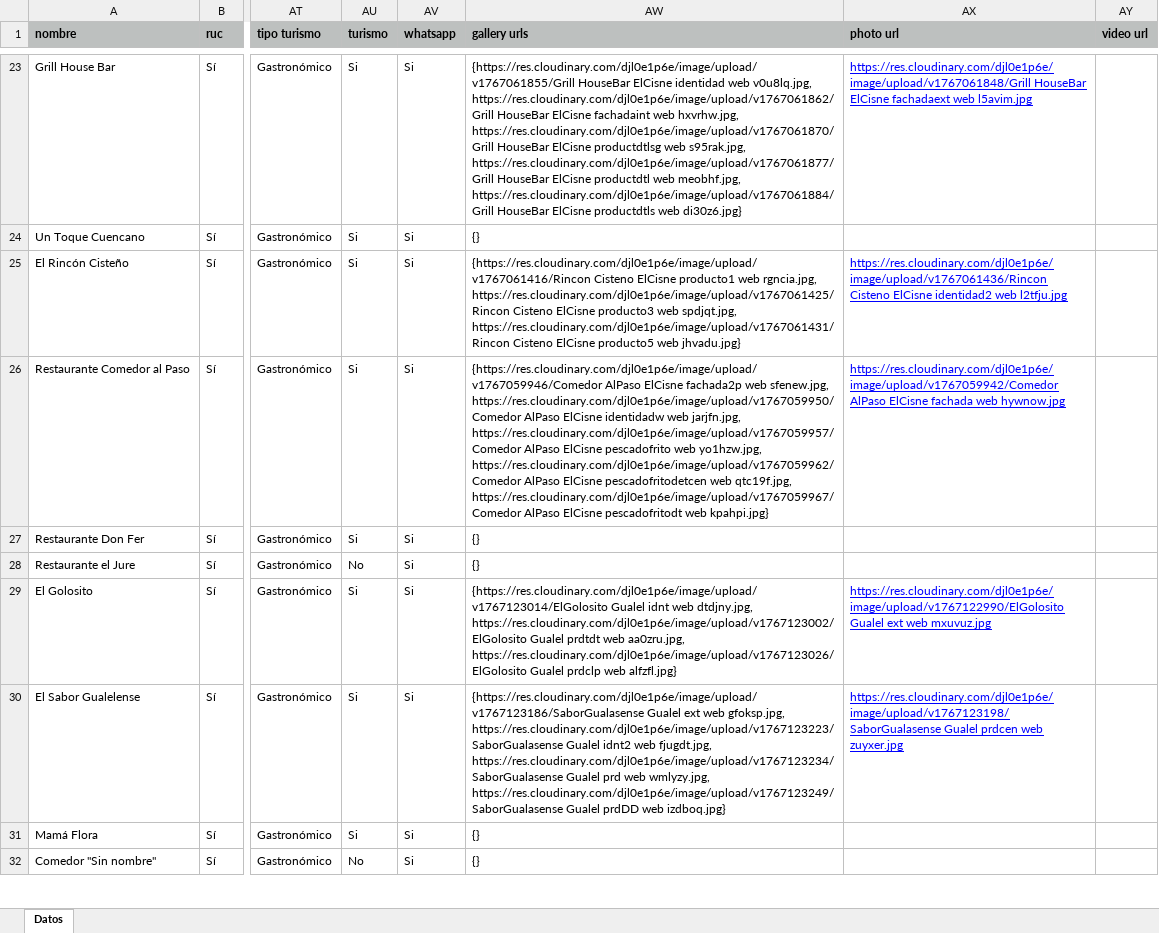
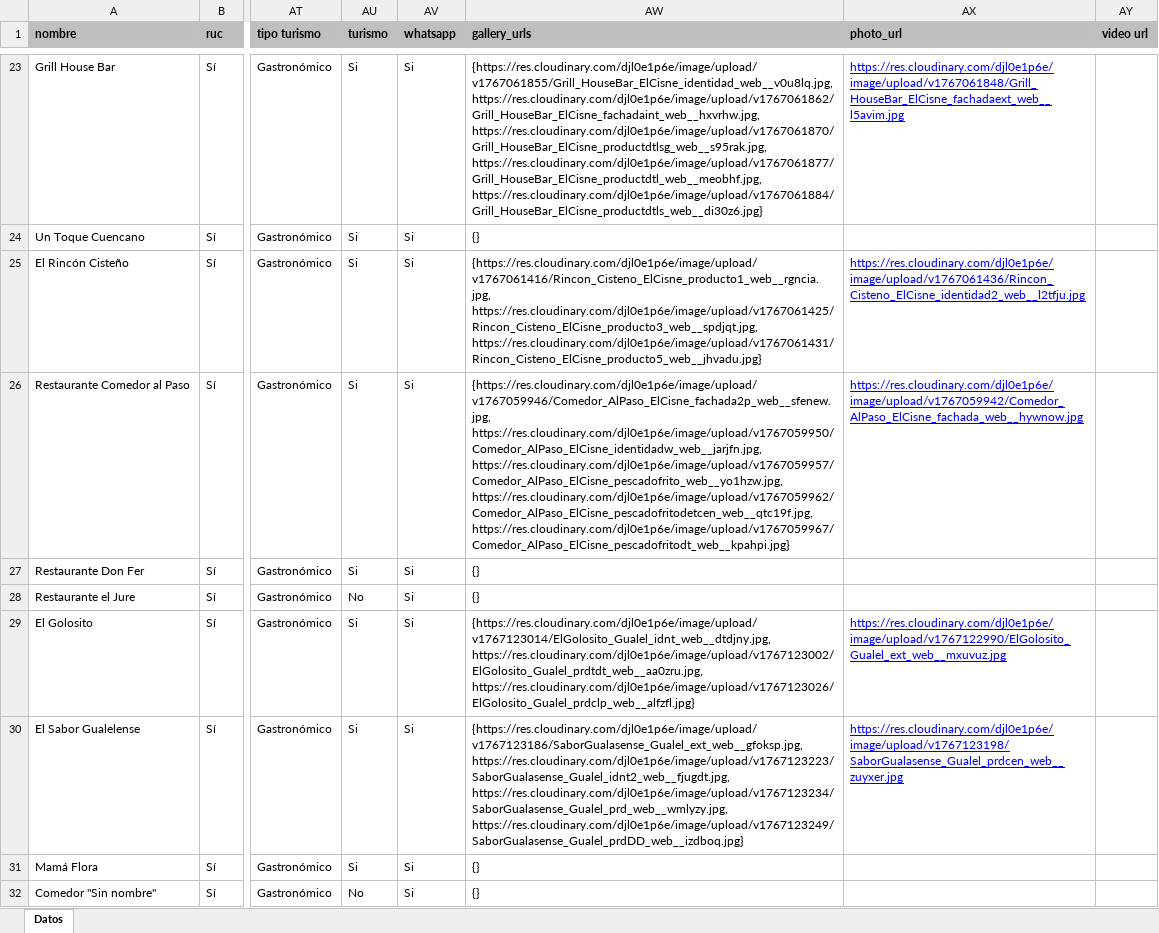
Before and after one commit to marlonsvl/emprendimientos, an Excel workbook: media/csv_uploads/gastronomia_establecimiento1.xlsx, sheet Datos, drawn as a sheet; only a part is shown, gaps mark what is left out; values as stored, in another font and other column widths than the file's, no borders; the diff covers the shown part only; the diff names each change by its address in the sheet, - before the commit and + after, or states it on an @@ line.

```diff
--- a/media/csv_uploads/gastronomia_establecimiento1.xlsx (sheet Datos)
+++ b/media/csv_uploads/gastronomia_establecimiento1.xlsx (sheet Datos)
-AW1: gallery urls
+AW1: gallery_urls
-AX1: photo url
+AX1: photo_url
-AW23 (gallery_urls): {https://res.cloudinary.com/djl0e1p6e/image/upload/v1767061855/Grill HouseBar ElCisne identidad web v0u8lq.jpg, https://res.cloudinary.com/djl0e1p6e/image/upload/v1767061862/Grill HouseBar ElCisne fachadaint web hxvrhw.jpg, https://res.cloudinary.com/djl0e1p6e/image/upload/v1767061870/Grill HouseBar ElCisne productdtlsg web s95rak.jpg, https://res.cloudinary.com/djl0e1p6e/image/upload/v1767061877/Grill HouseBar ElCisne productdtl web meobhf.jpg, https://res.cloudinary.com/djl0e1p6e/image/upload/v1767061884/Grill HouseBar ElCisne productdtls web di30z6.jpg}
+AW23 (gallery_urls): {https://res.cloudinary.com/djl0e1p6e/image/upload/v1767061855/Grill_HouseBar_ElCisne_identidad_web__v0u8lq.jpg, https://res.cloudinary.com/djl0e1p6e/image/upload/v1767061862/Grill_HouseBar_ElCisne_fachadaint_web__hxvrhw.jpg, https://res.cloudinary.com/djl0e1p6e/image/upload/v1767061870/Grill_HouseBar_ElCisne_productdtlsg_web__s95rak.jpg, https://res.cloudinary.com/djl0e1p6e/image/upload/v1767061877/Grill_HouseBar_ElCisne_productdtl_web__meobhf.jpg, https://res.cloudinary.com/djl0e1p6e/image/upload/v1767061884/Grill_HouseBar_ElCisne_productdtls_web__di30z6.jpg}
-AX23 (photo_url): https://res.cloudinary.com/djl0e1p6e/image/upload/v1767061848/Grill HouseBar ElCisne fachadaext web l5avim.jpg
+AX23 (photo_url): https://res.cloudinary.com/djl0e1p6e/image/upload/v1767061848/Grill_HouseBar_ElCisne_fachadaext_web__l5avim.jpg
-AW25 (gallery_urls): {https://res.cloudinary.com/djl0e1p6e/image/upload/v1767061416/Rincon Cisteno ElCisne producto1 web rgncia.jpg, https://res.cloudinary.com/djl0e1p6e/image/upload/v1767061425/Rincon Cisteno ElCisne producto3 web spdjqt.jpg, https://res.cloudinary.com/djl0e1p6e/image/upload/v1767061431/Rincon Cisteno ElCisne producto5 web jhvadu.jpg}
+AW25 (gallery_urls): {https://res.cloudinary.com/djl0e1p6e/image/upload/v1767061416/Rincon_Cisteno_ElCisne_producto1_web__rgncia.jpg, https://res.cloudinary.com/djl0e1p6e/image/upload/v1767061425/Rincon_Cisteno_ElCisne_producto3_web__spdjqt.jpg, https://res.cloudinary.com/djl0e1p6e/image/upload/v1767061431/Rincon_Cisteno_ElCisne_producto5_web__jhvadu.jpg}
-AX25 (photo_url): https://res.cloudinary.com/djl0e1p6e/image/upload/v1767061436/Rincon Cisteno ElCisne identidad2 web l2tfju.jpg
+AX25 (photo_url): https://res.cloudinary.com/djl0e1p6e/image/upload/v1767061436/Rincon_Cisteno_ElCisne_identidad2_web__l2tfju.jpg
-AW26 (gallery_urls): {https://res.cloudinary.com/djl0e1p6e/image/upload/v1767059946/Comedor AlPaso ElCisne fachada2p web sfenew.jpg, https://res.cloudinary.com/djl0e1p6e/image/upload/v1767059950/Comedor AlPaso ElCisne identidadw web jarjfn.jpg, https://res.cloudinary.com/djl0e1p6e/image/upload/v1767059957/Comedor AlPaso ElCisne pescadofrito web yo1hzw.jpg, https://res.cloudinary.com/djl0e1p6e/image/upload/v1767059962/Comedor AlPaso ElCisne pescadofritodetcen web qtc19f.jpg, https://res.cloudinary.com/djl0e1p6e/image/upload/v1767059967/Comedor AlPaso ElCisne pescadofritodt web kpahpi.jpg}
+AW26 (gallery_urls): {https://res.cloudinary.com/djl0e1p6e/image/upload/v1767059946/Comedor_AlPaso_ElCisne_fachada2p_web__sfenew.jpg, https://res.cloudinary.com/djl0e1p6e/image/upload/v1767059950/Comedor_AlPaso_ElCisne_identidadw_web__jarjfn.jpg, https://res.cloudinary.com/djl0e1p6e/image/upload/v1767059957/Comedor_AlPaso_ElCisne_pescadofrito_web__yo1hzw.jpg, https://res.cloudinary.com/djl0e1p6e/image/upload/v1767059962/Comedor_AlPaso_ElCisne_pescadofritodetcen_web__qtc19f.jpg, https://res.cloudinary.com/djl0e1p6e/image/upload/v1767059967/Comedor_AlPaso_ElCisne_pescadofritodt_web__kpahpi.jpg}
-AX26 (photo_url): https://res.cloudinary.com/djl0e1p6e/image/upload/v1767059942/Comedor AlPaso ElCisne fachada web hywnow.jpg
+AX26 (photo_url): https://res.cloudinary.com/djl0e1p6e/image/upload/v1767059942/Comedor_AlPaso_ElCisne_fachada_web__hywnow.jpg
-AW29 (gallery_urls): {https://res.cloudinary.com/djl0e1p6e/image/upload/v1767123014/ElGolosito Gualel idnt web dtdjny.jpg, https://res.cloudinary.com/djl0e1p6e/image/upload/v1767123002/ElGolosito Gualel prdtdt web aa0zru.jpg, https://res.cloudinary.com/djl0e1p6e/image/upload/v1767123026/ElGolosito Gualel prdclp web alfzfl.jpg}
+AW29 (gallery_urls): {https://res.cloudinary.com/djl0e1p6e/image/upload/v1767123014/ElGolosito_Gualel_idnt_web__dtdjny.jpg, https://res.cloudinary.com/djl0e1p6e/image/upload/v1767123002/ElGolosito_Gualel_prdtdt_web__aa0zru.jpg, https://res.cloudinary.com/djl0e1p6e/image/upload/v1767123026/ElGolosito_Gualel_prdclp_web__alfzfl.jpg}
-AX29 (photo_url): https://res.cloudinary.com/djl0e1p6e/image/upload/v1767122990/ElGolosito Gualel ext web mxuvuz.jpg
+AX29 (photo_url): https://res.cloudinary.com/djl0e1p6e/image/upload/v1767122990/ElGolosito_Gualel_ext_web__mxuvuz.jpg
-AW30 (gallery_urls): {https://res.cloudinary.com/djl0e1p6e/image/upload/v1767123186/SaborGualasense Gualel ext web gfoksp.jpg, https://res.cloudinary.com/djl0e1p6e/image/upload/v1767123223/SaborGualasense Gualel idnt2 web fjugdt.jpg, https://res.cloudinary.com/djl0e1p6e/image/upload/v1767123234/SaborGualasense Gualel prd web wmlyzy.jpg, https://res.cloudinary.com/djl0e1p6e/image/upload/v1767123249/SaborGualasense Gualel prdDD web izdboq.jpg}
+AW30 (gallery_urls): {https://res.cloudinary.com/djl0e1p6e/image/upload/v1767123186/SaborGualasense_Gualel_ext_web__gfoksp.jpg, https://res.cloudinary.com/djl0e1p6e/image/upload/v1767123223/SaborGualasense_Gualel_idnt2_web__fjugdt.jpg, https://res.cloudinary.com/djl0e1p6e/image/upload/v1767123234/SaborGualasense_Gualel_prd_web__wmlyzy.jpg, https://res.cloudinary.com/djl0e1p6e/image/upload/v1767123249/SaborGualasense_Gualel_prdDD_web__izdboq.jpg}
-AX30 (photo_url): https://res.cloudinary.com/djl0e1p6e/image/upload/v1767123198/SaborGualasense Gualel prdcen web zuyxer.jpg
+AX30 (photo_url): https://res.cloudinary.com/djl0e1p6e/image/upload/v1767123198/SaborGualasense_Gualel_prdcen_web__zuyxer.jpg
```
Also changed, not shown: 84 edited cells elsewhere in this sheet, 2 other files.
